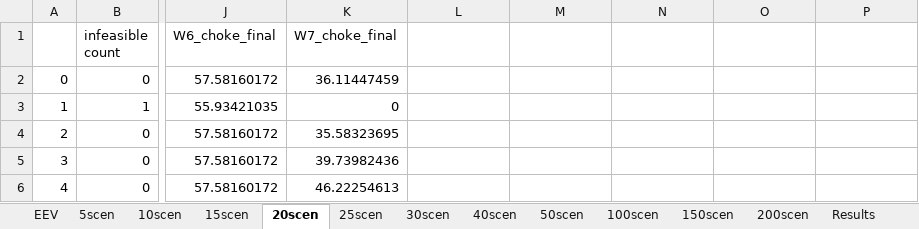
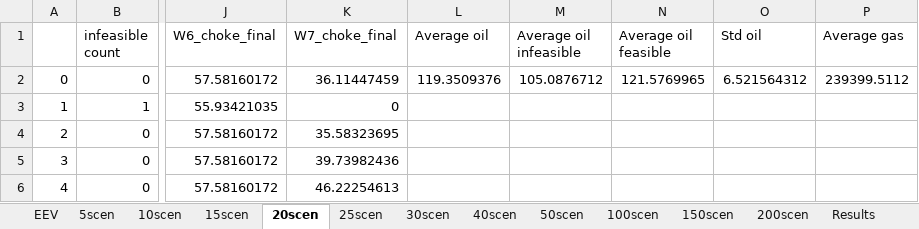
Before and after one commit to bendiw/OilOpt, an Excel workbook: results/robust_recourse_iterative/zero_SOS2.xlsx, sheet 20scen, drawn as a sheet; only a part is shown, gaps mark what is left out; values as stored, in another font and other column widths than the file's, no borders; the diff names each change by its address in the sheet, - before the commit and + after, or states it on an @@ line.

```diff
--- a/results/robust_recourse_iterative/zero_SOS2.xlsx (sheet 20scen)
+++ b/results/robust_recourse_iterative/zero_SOS2.xlsx (sheet 20scen)
-L1: (empty)
+L1: Average oil
-M1: (empty)
+M1: Average oil infeasible
-N1: (empty)
+N1: Average oil feasible
-O1: (empty)
+O1: Std oil
-P1: (empty)
+P1: Average gas
-L2 (Average oil): (empty)
+L2 (Average oil): 119.3509376
-M2 (Average oil infeasible): (empty)
+M2 (Average oil infeasible): 105.0876712
-N2 (Average oil feasible): (empty)
+N2 (Average oil feasible): 121.5769965
-O2 (Std oil): (empty)
+O2 (Std oil): 6.521564312
-P2 (Average gas): (empty)
+P2 (Average gas): 239399.5112
```
Also changed, not shown: sheet Results, sheet EEV, sheet 25scen, sheet 10scen, sheet 15scen, sheet 5scen, 6 more sheets, charts or pictures.
